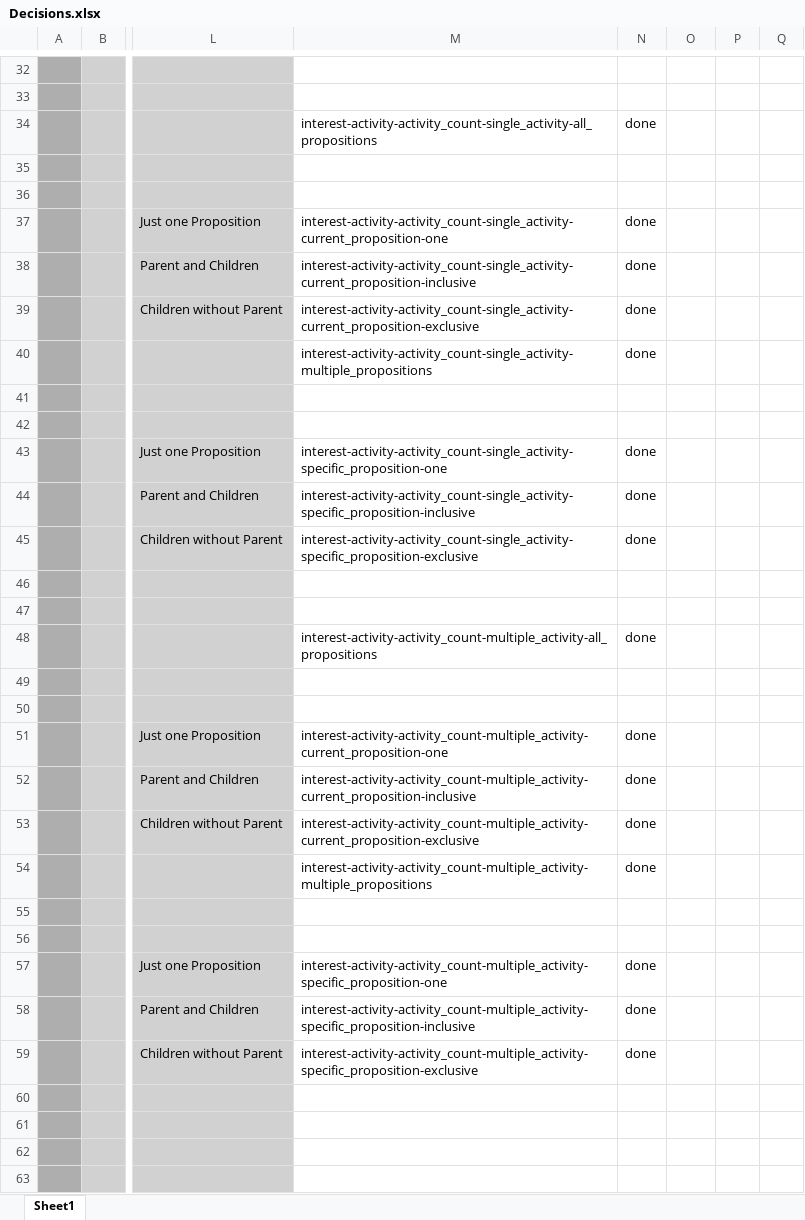
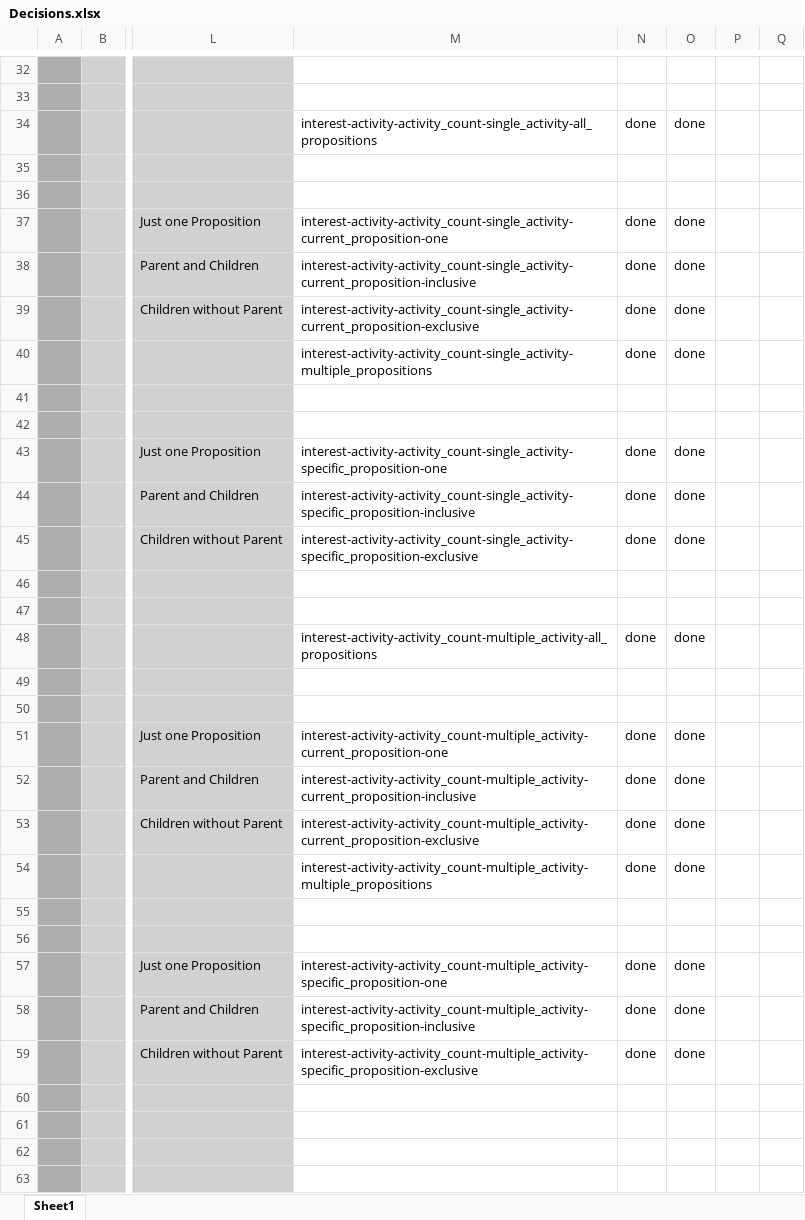
Before and after one commit to martyn-medallia/eligiblity-rule-helper-vue, an Excel workbook: readme/Decisions.xlsx, sheet Sheet1, drawn as a sheet; only a part is shown, gaps mark what is left out; values as stored, in another font and other column widths than the file's, no borders; the diff covers the shown part only; the diff names each change by its address in the sheet, - before the commit and + after, or states it on an @@ line.

Commit message:
excel update

```diff
--- a/readme/Decisions.xlsx (sheet Sheet1)
+++ b/readme/Decisions.xlsx (sheet Sheet1)
-O34: (empty)
+O34: done
-O37:O40: (empty)
+O37:O40: done
-O43:O45: (empty)
+O43:O45: done
-O48: (empty)
+O48: done
-O51:O54: (empty)
+O51:O54: done
-O57:O59: (empty)
+O57:O59: done
```
Also changed, not shown: 46 edited cells elsewhere in this sheet.
